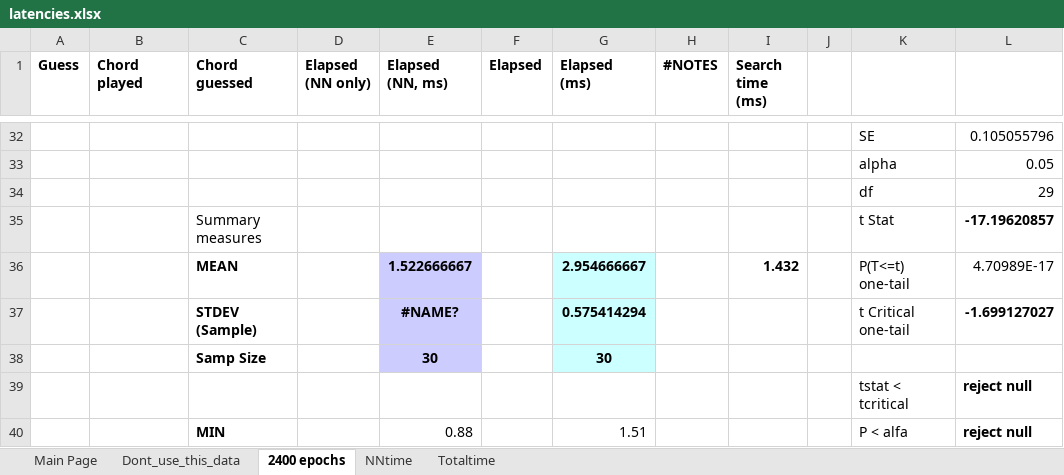
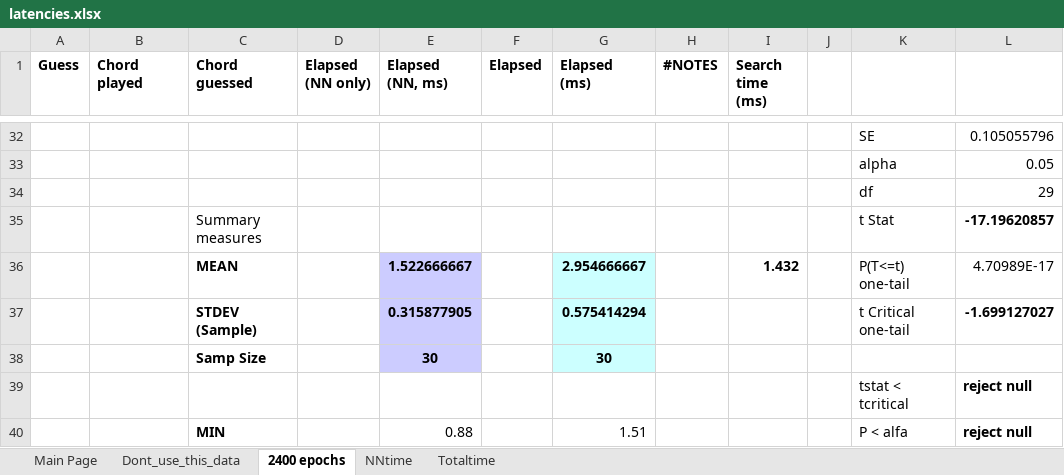
Before and after one commit to visaural/R2_B09_Chord_Identification, an Excel workbook: documentation/figures/latencies.xlsx, sheet 2400 epochs, drawn as a sheet; only a part is shown, gaps mark what is left out; values as stored, in another font and other column widths than the file's, no borders; charts and pictures not drawn; the diff names each change by its address in the sheet, - before the commit and + after, or states it on an @@ line.

Commit message:
Corrected STDEV.S in latencies file

```diff
--- a/documentation/figures/latencies.xlsx (sheet 2400 epochs)
+++ b/documentation/figures/latencies.xlsx (sheet 2400 epochs)
-E37 (Elapsed (NN, ms)): #NAME?
+E37 (Elapsed (NN, ms)): 0.315877905
```
Also changed, not shown: charts or pictures.
